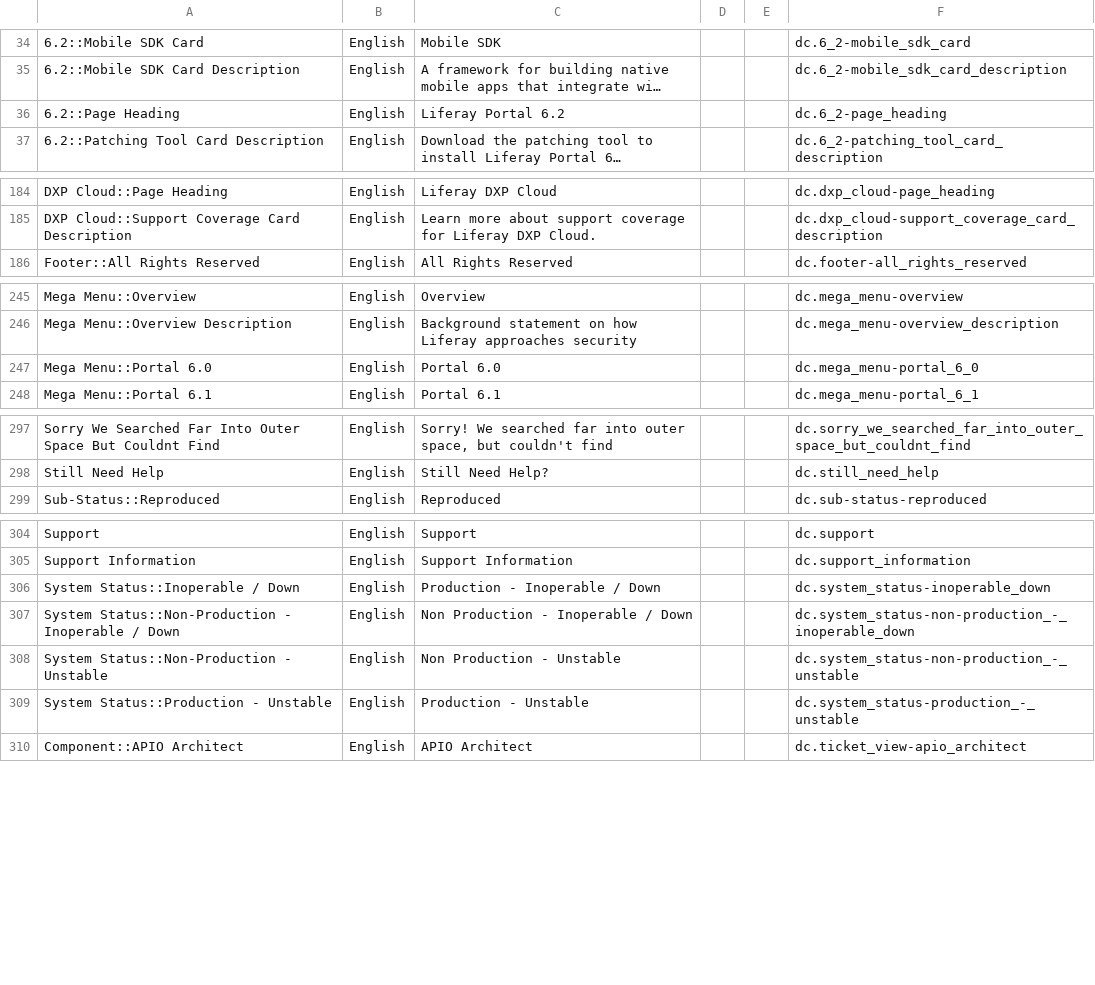
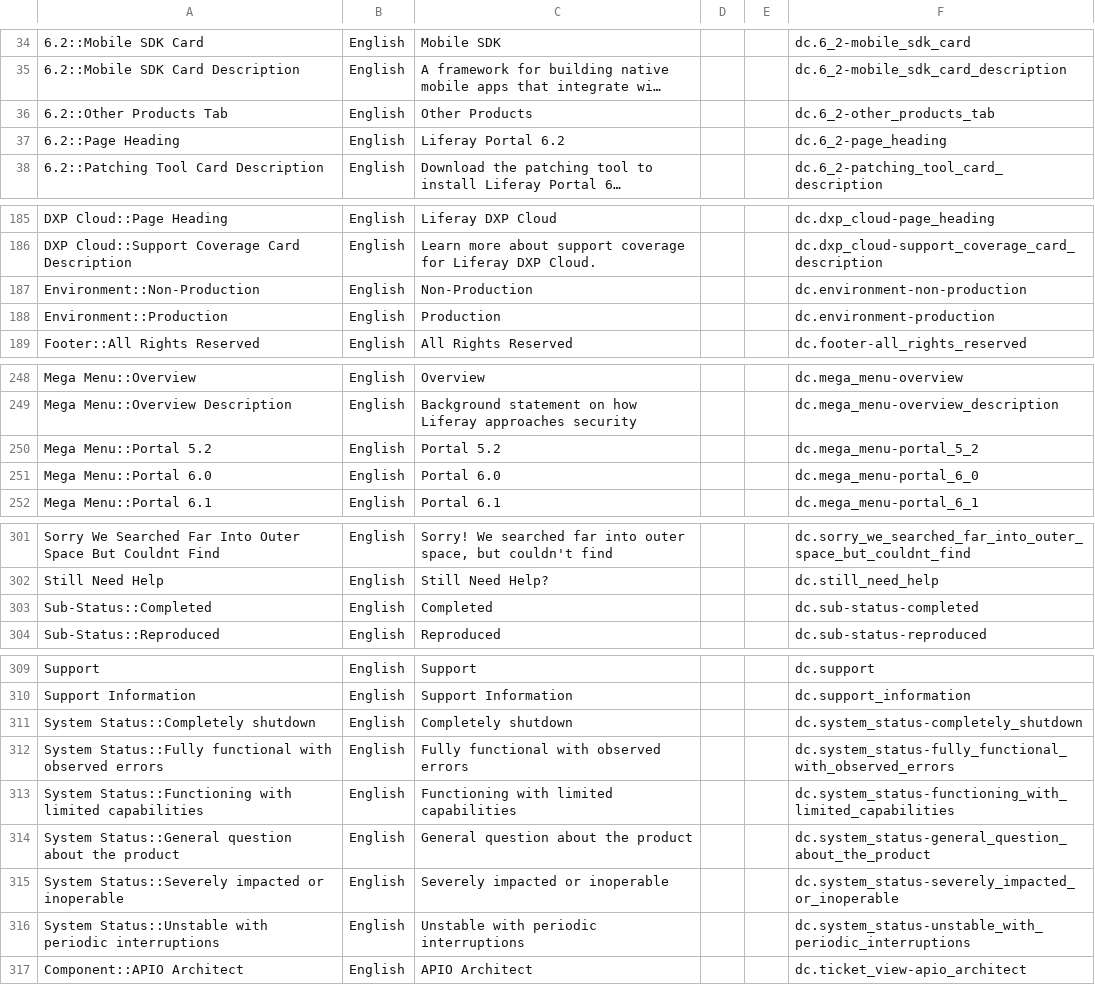
Before and after one commit to rdai10/zendesk, a CSV file: theme/dynamic_content/pt.csv, drawn as a sheet; only a part is shown, gaps mark what is left out; long unchanged cells end in …; removed rows and columns are numbered as before the commit, all else as after; the diff covers the shown part only; the diff names each change by its address in the sheet, - before the commit and + after, or states it on an @@ line.

```diff
--- a/theme/dynamic_content/pt.csv
+++ b/theme/dynamic_content/pt.csv
+row 36: 6.2::Other Products Tab | English | Other Products |  |  | dc.6_2-other_products_tab
+row 187: Environment::Non-Production | English | Non-Production |  |  | dc.environment-non-production
+row 188: Environment::Production | English | Production |  |  | dc.environment-production
+row 250: Mega Menu::Portal 5.2 | English | Portal 5.2 |  |  | dc.mega_menu-portal_5_2
+row 303: Sub-Status::Completed | English | Completed |  |  | dc.sub-status-completed
-row 306: System Status::Inoperable / Down | English | Production - Inoperable / Down |  |  | dc.system_status-inoperable_down
+row 311: System Status::Completely shutdown | English | Completely shutdown |  |  | dc.system_status-completely_shutdown
-A312: System Status::Non-Production - Inoperable / Down
+A312: System Status::Fully functional with observed errors
-C312: Non Production - Inoperable / Down
+C312: Fully functional with observed errors
-F312: dc.system_status-non-production_-_inoperable_down
+F312: dc.system_status-fully_functional_with_observed_errors
+row 313: System Status::Functioning with limited capabilities | English | Functioning with limited capabilities |  |  | dc.system_status-functioning_with_limited_capabilities
-A314: System Status::Non-Production - Unstable
+A314: System Status::General question about the product
-C314: Non Production - Unstable
+C314: General question about the product
-F314: dc.system_status-non-production_-_unstable
+F314: dc.system_status-general_question_about_the_product
+row 315: System Status::Severely impacted or inoperable | English | Severely impacted or inoperable |  |  | dc.system_status-severely_impacted_or_inoperable
-A316: System Status::Production - Unstable
+A316: System Status::Unstable with periodic interruptions
-C316: Production - Unstable
+C316: Unstable with periodic interruptions
-F316: dc.system_status-production_-_unstable
+F316: dc.system_status-unstable_with_periodic_interruptions
```
Also changed, not shown: 10 edited cells elsewhere in this file, theme/dynamic_content/en-US.csv, theme/dynamic_content/ja.csv, 2 other files.
